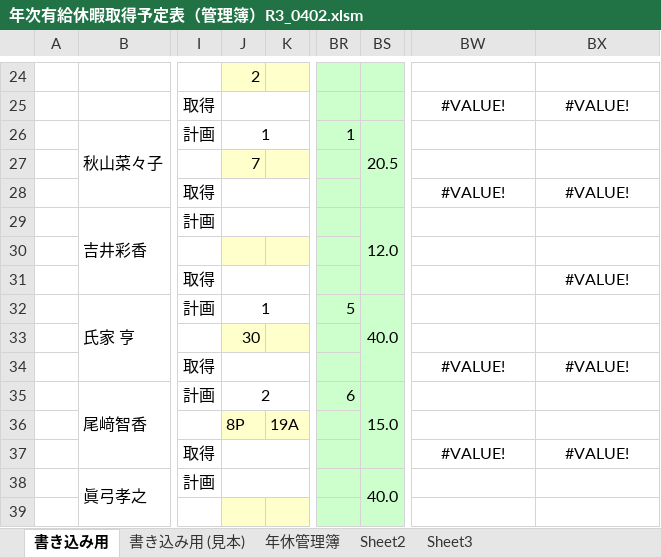
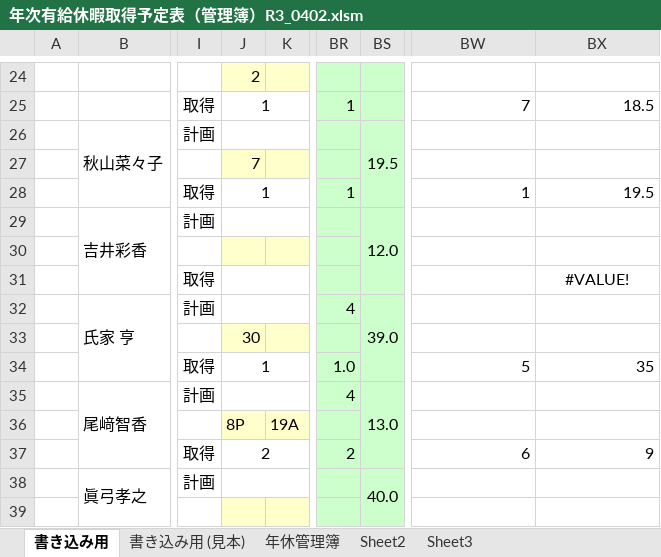
Before and after one commit to moitaro-po/excelsono3, an Excel workbook: 年次有給休暇取得予定表（管理簿）R3_0402.xlsm, sheet 書き込み用, drawn as a sheet; only a part is shown, gaps mark what is left out; values as stored, in another font and other column widths than the file's, no borders; charts and pictures not drawn; the diff covers the shown part only; the diff names each change by its address in the sheet, - before the commit and + after, or states it on an @@ line.

```diff
--- a/年次有給休暇取得予定表（管理簿）R3_0402.xlsm (sheet 書き込み用)
+++ b/年次有給休暇取得予定表（管理簿）R3_0402.xlsm (sheet 書き込み用)
-J25: (empty)
+J25: 1
-BR25: (empty)
+BR25: 1
-BW25: #VALUE!
+BW25: 7
-BW25:BX25 alignment: center
+BW25:BX25 alignment: right
-BX25: #VALUE!
+BX25: 18.5
-J26: 1
+J26: (empty)
-BR26: 1
+BR26: (empty)
-BS26: 20.5
+BS26: 19.5
-J28: (empty)
+J28: 1
-BR28: (empty)
+BR28: 1
-BW28: #VALUE!
+BW28: 1
-BW28:BX28 alignment: center
+BW28:BX28 alignment: right
-BX28: #VALUE!
+BX28: 19.5
-J32: 1
+J32: (empty)
-BR32: 5
+BR32: 4
-BS32: 40.0
+BS32: 39.0
-J34: (empty)
+J34: 1
-BR34: (empty)
+BR34: 1.0
-BW34: #VALUE!
+BW34: 5
-BW34:BX34 alignment: center
+BW34:BX34 alignment: right
-BX34: #VALUE!
+BX34: 35
-J35: 2
+J35: (empty)
-BR35: 6
+BR35: 4
-BS35: 15.0
+BS35: 13.0
-J37: (empty)
+J37: 2
-BR37: (empty)
+BR37: 2
-BW37: #VALUE!
+BW37: 6
-BW37:BX37 alignment: center
+BW37:BX37 alignment: right
-BX37: #VALUE!
+BX37: 9
```
Also changed, not shown: 32 edited cells and cell formats elsewhere in this sheet, sheet 年休管理簿.
